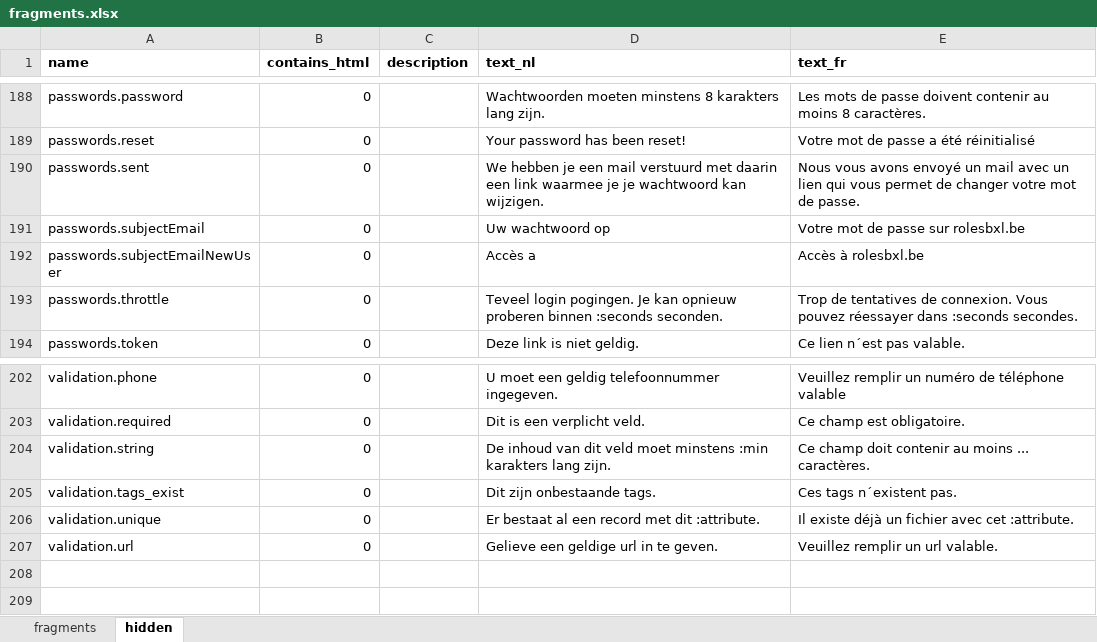
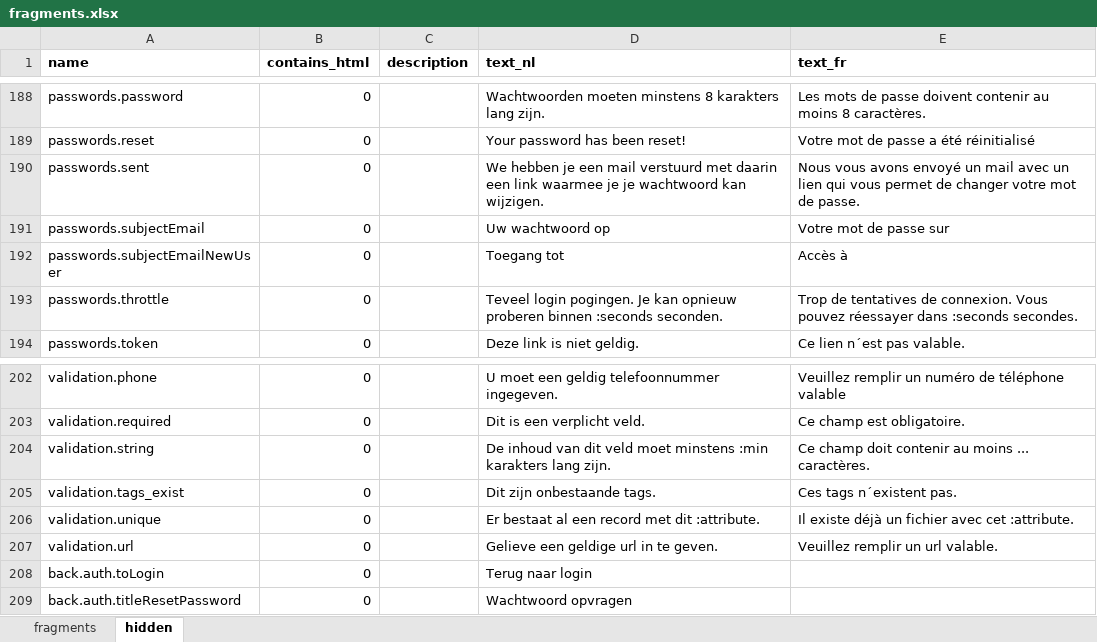
Before and after one commit to spatie/blender, an Excel workbook: database/seeds/data/fragments.xlsx, sheet hidden, drawn as a sheet; only a part is shown, gaps mark what is left out; values as stored, in another font and other column widths than the file's, no borders; the diff names each change by its address in the sheet, - before the commit and + after, or states it on an @@ line.

Commit message:
Password fragments

```diff
--- a/database/seeds/data/fragments.xlsx (sheet hidden)
+++ b/database/seeds/data/fragments.xlsx (sheet hidden)
-E191 (text_fr): Votre mot de passe sur rolesbxl.be
+E191 (text_fr): Votre mot de passe sur
-D192 (text_nl): Accès a
+D192 (text_nl): Toegang tot
-E192 (text_fr): Accès à rolesbxl.be
+E192 (text_fr): Accès à
+row 208: back.auth.toLogin | 0 |  | Terug naar login
+row 209: back.auth.titleResetPassword | 0 |  | Wachtwoord opvragen
```
Also changed, not shown: 2 other files.
